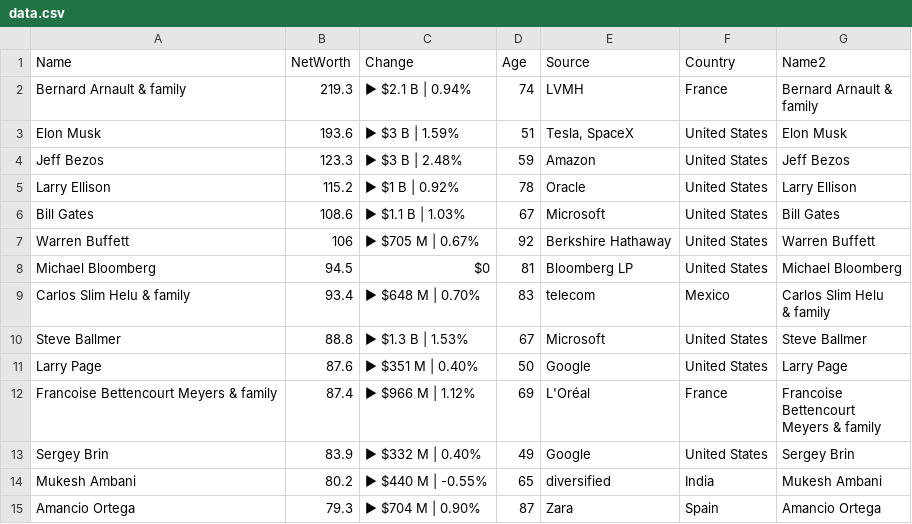
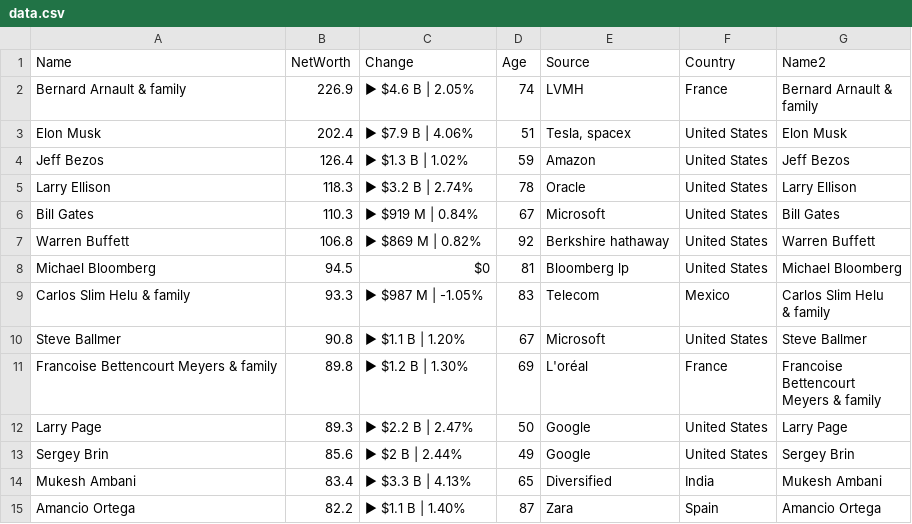
Before and after one commit to ckr4/bnaires, a CSV file: bnaires/data.csv, drawn as a sheet; only a part is shown; the diff covers the shown part only.

Commit message:
update bnaires

```diff
--- a/bnaires/data.csv
+++ b/bnaires/data.csv
@@ -1,19 +1,19 @@
 "Name","NetWorth","Change","Age","Source","Country","Name2"
-"Bernard Arnault & family",219.3,"▶ $2.1 B | 0.94%",74,"LVMH","France","Bernard Arnault &
-family"
-"Elon Musk",193.6,"▶ $3 B | 1.59%",51,"Tesla, SpaceX","United States","Elon Musk"
-"Jeff Bezos",123.3,"▶ $3 B | 2.48%",59,"Amazon","United States","Jeff Bezos"
-"Larry Ellison",115.2,"▶ $1 B | 0.92%",78,"Oracle","United States","Larry Ellison"
-"Bill Gates",108.6,"▶ $1.1 B | 1.03%",67,"Microsoft","United States","Bill Gates"
-"Warren Buffett",106,"▶ $705 M | 0.67%",92,"Berkshire Hathaway","United States","Warren Buffett"
-"Michael Bloomberg",94.5,"$0",81,"Bloomberg LP","United States","Michael Bloomberg"
-"Carlos Slim Helu & family",93.4,"▶ $648 M | 0.70%",83,"telecom","Mexico","Carlos Slim Helu
-& family"
-"Steve Ballmer",88.8,"▶ $1.3 B | 1.53%",67,"Microsoft","United States","Steve Ballmer"
-"Larry Page",87.6,"▶ $351 M | 0.40%",50,"Google","United States","Larry Page"
-"Francoise Bettencourt Meyers & family",87.4,"▶ $966 M | 1.12%",69,"L'Oréal","France","Francoise
-Bettencourt
-Meyers & family"
-"Sergey Brin",83.9,"▶ $332 M | 0.40%",49,"Google","United States","Sergey Brin"
-"Mukesh Ambani",80.2,"▶ $440 M | -0.55%",65,"diversified","India","Mukesh Ambani"
-"Amancio Ortega",79.3,"▶ $704 M | 0.90%",87,"Zara","Spain","Amancio Ortega"
+"Bernard Arnault & family",226.9,"▶ $4.6 B | 2.05%",74,"LVMH","France","Bernard Arnault &
+family"
+"Elon Musk",202.4,"▶ $7.9 B | 4.06%",51,"Tesla, spacex","United States","Elon Musk"
+"Jeff Bezos",126.4,"▶ $1.3 B | 1.02%",59,"Amazon","United States","Jeff Bezos"
+"Larry Ellison",118.3,"▶ $3.2 B | 2.74%",78,"Oracle","United States","Larry Ellison"
+"Bill Gates",110.3,"▶ $919 M | 0.84%",67,"Microsoft","United States","Bill Gates"
+"Warren Buffett",106.8,"▶ $869 M | 0.82%",92,"Berkshire hathaway","United States","Warren Buffett"
+"Michael Bloomberg",94.5,"$0",81,"Bloomberg lp","United States","Michael Bloomberg"
+"Carlos Slim Helu & family",93.3,"▶ $987 M | -1.05%",83,"Telecom","Mexico","Carlos Slim Helu
+& family"
+"Steve Ballmer",90.8,"▶ $1.1 B | 1.20%",67,"Microsoft","United States","Steve Ballmer"
+"Francoise Bettencourt Meyers & family",89.8,"▶ $1.2 B | 1.30%",69,"L'oréal","France","Francoise
+Bettencourt
+Meyers & family"
+"Larry Page",89.3,"▶ $2.2 B | 2.47%",50,"Google","United States","Larry Page"
+"Sergey Brin",85.6,"▶ $2 B | 2.44%",49,"Google","United States","Sergey Brin"
+"Mukesh Ambani",83.4,"▶ $3.3 B | 4.13%",65,"Diversified","India","Mukesh Ambani"
+"Amancio Ortega",82.2,"▶ $1.1 B | 1.40%",87,"Zara","Spain","Amancio Ortega"
```
Also changed, not shown: 2 added rows, 2 removed rows and 20 edited cells elsewhere in this file, 1 other file.
